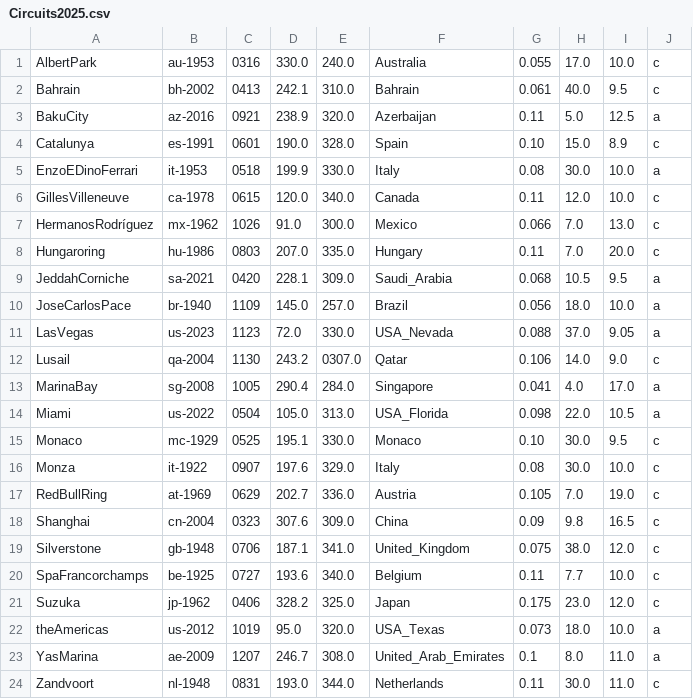
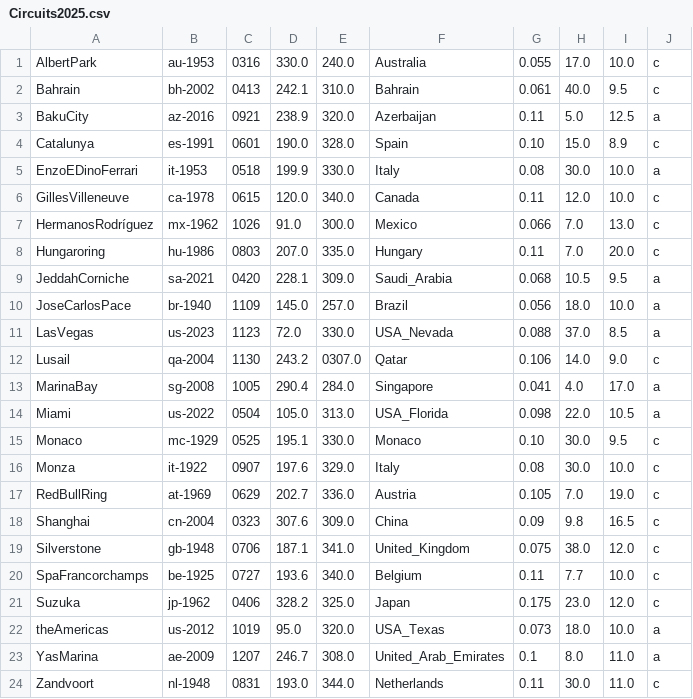
Before and after one commit to jan438/Racen, a CSV file: Data/Circuits2025.csv, drawn as a sheet.

Commit message:
y added

```diff
--- a/Data/Circuits2025.csv
+++ b/Data/Circuits2025.csv
@@ -10,3 +10,3 @@ JeddahCorniche;sa-2021;0420;228.1;309.0;Saudi_Arabia;0.068;10.5;9.5;a;
 JoseCarlosPace;br-1940;1109;145.0;257.0;Brazil;0.056;18.0;10.0;a;
-LasVegas;us-2023;1123;72.0;330.0;USA_Nevada;0.088;37.0;9.05;a;
+LasVegas;us-2023;1123;72.0;330.0;USA_Nevada;0.088;37.0;8.5;a;
 Lusail;qa-2004;1130;243.2;0307.0;Qatar;0.106;14.0;9.0;c;
```
